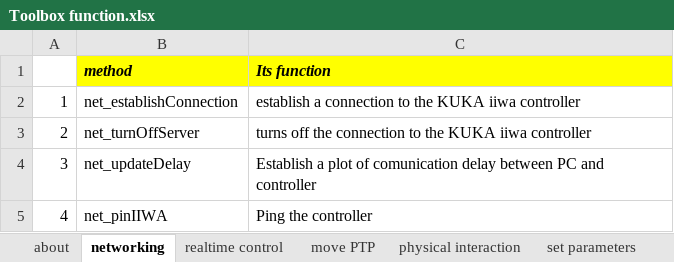
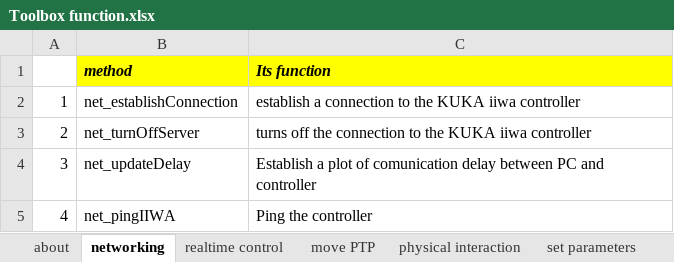
Before and after one commit to Modi1987/KST-Kuka-Sunrise-Toolbox, an Excel workbook: Toolbox function.xlsx, sheet networking, drawn as a sheet; values as stored, in another font and other column widths than the file's, no borders; the diff names each change by its address in the sheet, - before the commit and + after, or states it on an @@ line.

```diff
--- a/Toolbox function.xlsx (sheet networking)
+++ b/Toolbox function.xlsx (sheet networking)
-B5 (method): net_pinIIWA
+B5 (method): net_pingIIWA
```
Also changed, not shown: sheet TLM, sheet physical interaction, sheet realtime control, other sheet tabs.
